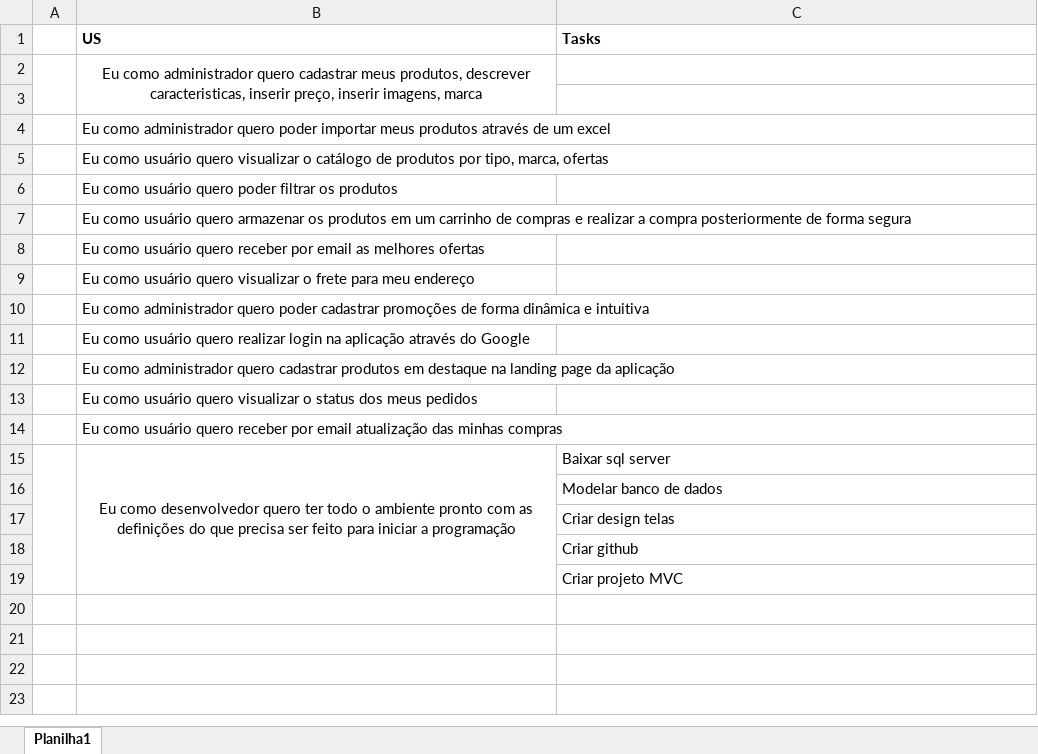
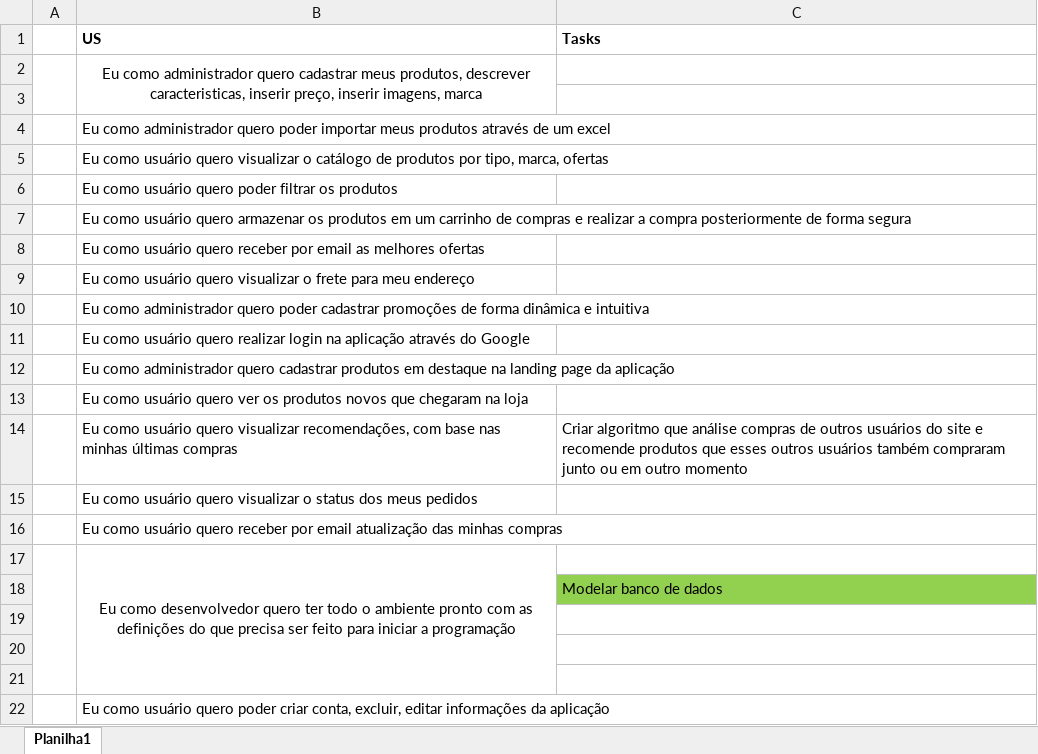
Before and after one commit to Antonio-Zago/EcommerceModelo, an Excel workbook: Backlog.xlsx, sheet Planilha1, drawn as a sheet; values as stored, in another font and other column widths than the file's, no borders; addresses are those after the commit; the diff names each change by its address in the sheet, - before the commit and + after, or states it on an @@ line.

Commit message:
Criação inicial do projeto

```diff
--- a/Backlog.xlsx (sheet Planilha1)
+++ b/Backlog.xlsx (sheet Planilha1)
+row 13:  | Eu como usuário quero ver os produtos novos que chegaram na loja
+row 14:  | Eu como usuário quero visualizar recomendações, com base nas minhas últimas compras | Criar algoritmo que análise compras de outros usuários do site e recomende produtos que esses outros usuários também compraram junto ou em outro momento
-C17 (Tasks): Baixar sql server
+C17 (Tasks): (empty)
-C18 fill: none
+C18 fill: #92D050
-C19 (Tasks): Criar design telas
+C19 (Tasks): (empty)
-C20 (Tasks): Criar github
+C20 (Tasks): (empty)
-C21 (Tasks): Criar projeto MVC
+C21 (Tasks): (empty)
+row 22:  | Eu como usuário quero poder criar conta, excluir, editar informações da aplicação
```
Also changed, not shown: 12 other files.
